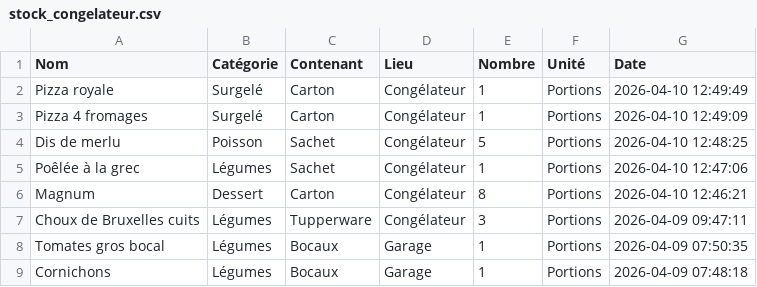
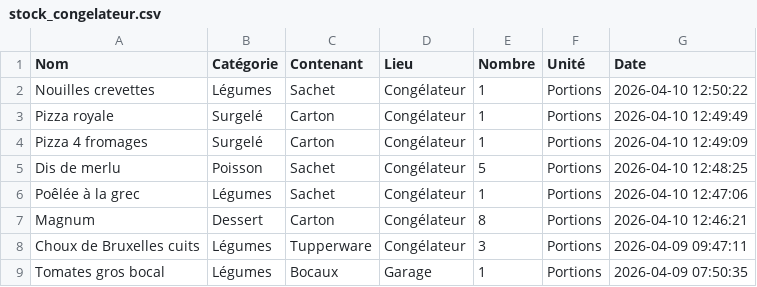
Before and after one commit to stephane0254-png/MamanStock, a CSV file: stock_congelateur.csv, drawn as a sheet; only a part is shown; the shorter side is filled out with more unchanged rows; the diff names each change by its address in the sheet, - before the commit and + after, or states it on an @@ line.

Commit message:
Ajout Nouilles crevettes

```diff
--- a/stock_congelateur.csv
+++ b/stock_congelateur.csv
+row 2: Nouilles crevettes | Légumes | Sachet | Congélateur | 1 | Portions | 2026-04-10 12:50:22
```
